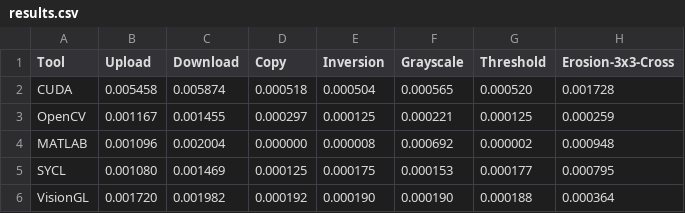
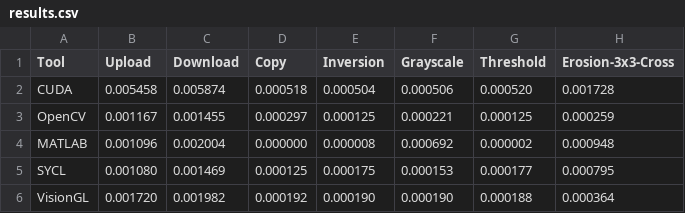
Before and after one commit to jusqua/dip-benchmark, a CSV file: assets/results.csv, drawn as a sheet; only a part is shown; the diff names each change by its address in the sheet, - before the commit and + after, or states it on an @@ line.

Commit message:
Fix CUDA grayscale operator

```diff
--- a/assets/results.csv
+++ b/assets/results.csv
-F2 (Grayscale): 0.000565
+F2 (Grayscale): 0.000506
```
Also changed, not shown: 3 other files.
